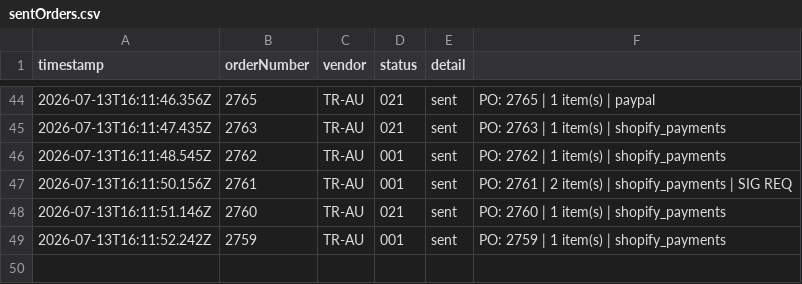
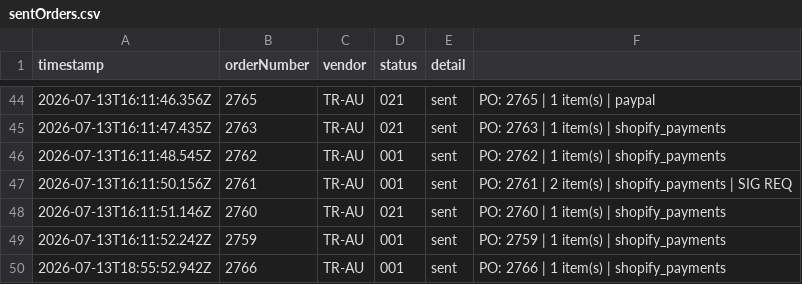
Before and after one commit to miek22/sendOrder, a CSV file: sentOrders.csv, drawn as a sheet; only a part is shown, gaps mark what is left out.

```diff
--- a/sentOrders.csv
+++ b/sentOrders.csv
@@ -49 +49,2 @@ timestamp,orderNumber,vendor,status,detail
 2026-07-13T16:11:52.242Z,2759,TR-AU,001,sent,PO: 2759 | 1 item(s) | shopify_payments
+2026-07-13T18:55:52.942Z,2766,TR-AU,001,sent,PO: 2766 | 1 item(s) | shopify_payments
```
